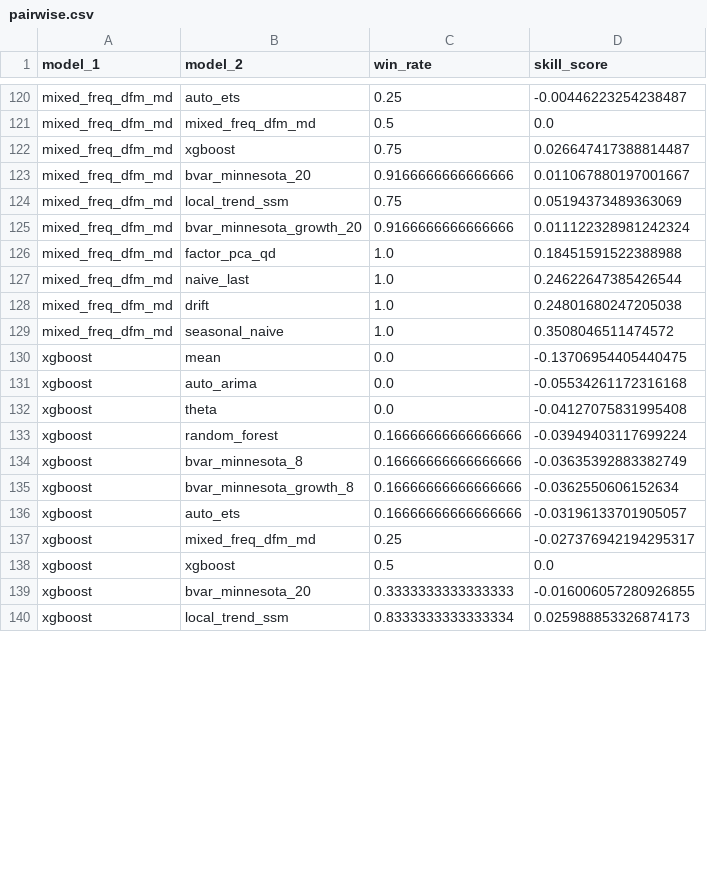
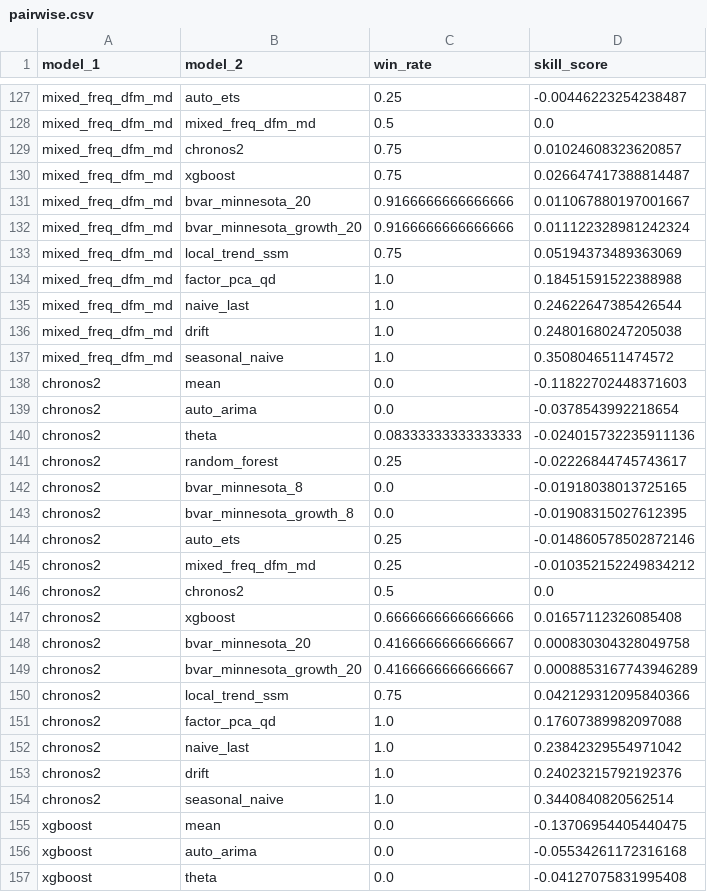
Before and after one commit to rmmomin/fev-macro, a CSV file: results/processed_standard/pairwise.csv, drawn as a sheet; only a part is shown, gaps mark what is left out; the shorter side is filled out with more unchanged rows; the diff covers the shown part only.

```diff
--- a/results/processed_standard/pairwise.csv
+++ b/results/processed_standard/pairwise.csv
@@ -121,6 +128,7 @@ mixed_freq_dfm_md,auto_ets,0.25,-0.00446223254238487
 mixed_freq_dfm_md,mixed_freq_dfm_md,0.5,0.0
+mixed_freq_dfm_md,chronos2,0.75,0.01024608323620857
 mixed_freq_dfm_md,xgboost,0.75,0.026647417388814487
 mixed_freq_dfm_md,bvar_minnesota_20,0.9166666666666666,0.011067880197001667
+mixed_freq_dfm_md,bvar_minnesota_growth_20,0.9166666666666666,0.011122328981242324
 mixed_freq_dfm_md,local_trend_ssm,0.75,0.05194373489363069
-mixed_freq_dfm_md,bvar_minnesota_growth_20,0.9166666666666666,0.011122328981242324
 mixed_freq_dfm_md,factor_pca_qd,1.0,0.18451591522388988
@@ -129,2 +137,19 @@ mixed_freq_dfm_md,drift,1.0,0.24801680247205038
 mixed_freq_dfm_md,seasonal_naive,1.0,0.3508046511474572
+chronos2,mean,0.0,-0.11822702448371603
+chronos2,auto_arima,0.0,-0.0378543992218654
+chronos2,theta,0.08333333333333333,-0.024015732235911136
+chronos2,random_forest,0.25,-0.02226844745743617
+chronos2,bvar_minnesota_8,0.0,-0.01918038013725165
+chronos2,bvar_minnesota_growth_8,0.0,-0.01908315027612395
+chronos2,auto_ets,0.25,-0.014860578502872146
+chronos2,mixed_freq_dfm_md,0.25,-0.010352152249834212
+chronos2,chronos2,0.5,0.0
+chronos2,xgboost,0.6666666666666666,0.01657112326085408
+chronos2,bvar_minnesota_20,0.4166666666666667,0.000830304328049758
+chronos2,bvar_minnesota_growth_20,0.4166666666666667,0.0008853167743946289
+chronos2,local_trend_ssm,0.75,0.042129312095840366
+chronos2,factor_pca_qd,1.0,0.17607389982097088
+chronos2,naive_last,1.0,0.23842329554971042
+chronos2,drift,1.0,0.24023215792192376
+chronos2,seasonal_naive,1.0,0.3440840820562514
 xgboost,mean,0.0,-0.13706954405440475
```
Also changed, not shown: 15 added rows and 30 moved rows elsewhere in this file, results/processed_standard/kpi_metrics.csv, results/processed_standard/kpi_subperiod_metrics.csv, 5 other files.
